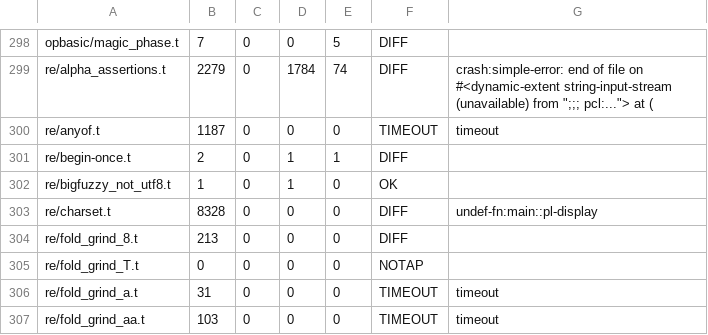
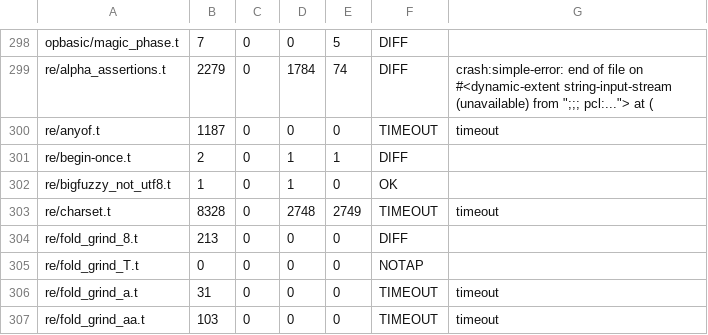
Before and after one commit to Percolisp/pcl, a TSV file: docs/perl-suite-run.tsv, drawn as a sheet; only a part is shown, gaps mark what is left out; the diff covers the shown part only.

```diff
--- a/docs/perl-suite-run.tsv
+++ b/docs/perl-suite-run.tsv
@@ -302,3 +302,3 @@ re/begin-once.t	2	0	1	1	DIFF
 re/bigfuzzy_not_utf8.t	1	0	1	0	OK	
-re/charset.t	8328	0	0	0	DIFF	undef-fn:main::pl-display
+re/charset.t	8328	0	2748	2749	TIMEOUT	timeout
 re/fold_grind_8.t	213	0	0	0	DIFF	
```
Also changed, not shown: 72 edited cells elsewhere in this file, 2 other files.
